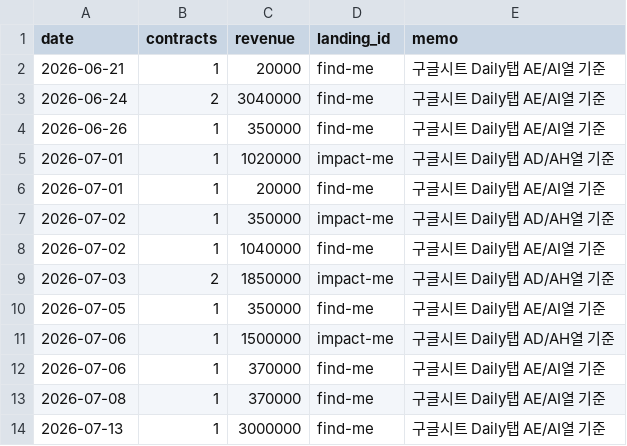
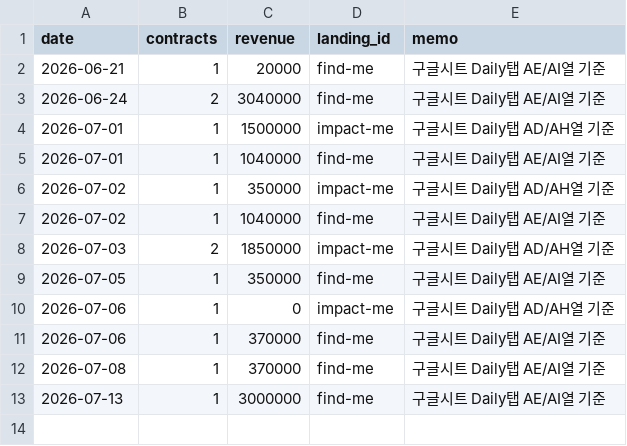
Before and after one commit to fgih304-netizen/fgih304-netizen.github.io, a CSV file: revenue.csv, drawn as a sheet.

```diff
--- a/revenue.csv
+++ b/revenue.csv
@@ -3,5 +3,4 @@ date,contracts,revenue,landing_id,memo
 2026-06-24,2,3040000,find-me,구글시트 Daily탭 AE/AI열 기준
-2026-06-26,1,350000,find-me,구글시트 Daily탭 AE/AI열 기준
-2026-07-01,1,1020000,impact-me,구글시트 Daily탭 AD/AH열 기준
-2026-07-01,1,20000,find-me,구글시트 Daily탭 AE/AI열 기준
+2026-07-01,1,1500000,impact-me,구글시트 Daily탭 AD/AH열 기준
+2026-07-01,1,1040000,find-me,구글시트 Daily탭 AE/AI열 기준
 2026-07-02,1,350000,impact-me,구글시트 Daily탭 AD/AH열 기준
@@ -10,3 +9,3 @@ date,contracts,revenue,landing_id,memo
 2026-07-05,1,350000,find-me,구글시트 Daily탭 AE/AI열 기준
-2026-07-06,1,1500000,impact-me,구글시트 Daily탭 AD/AH열 기준
+2026-07-06,1,0,impact-me,구글시트 Daily탭 AD/AH열 기준
 2026-07-06,1,370000,find-me,구글시트 Daily탭 AE/AI열 기준
```
Also changed, not shown: booking_completed.csv, threads_daily.csv.
